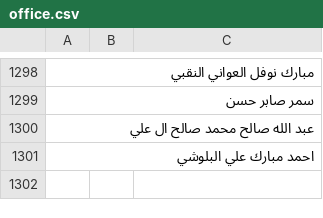
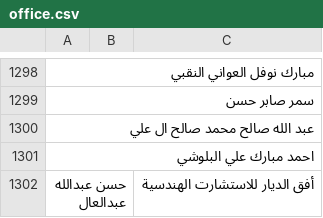
Before and after one commit to Smou-Group/Office-search, a CSV file: office.csv, drawn as a sheet; only a part is shown, gaps mark what is left out; the diff names each change by its address in the sheet, - before the commit and + after, or states it on an @@ line.

Commit message:
Add files via upload

```diff
--- a/office.csv
+++ b/office.csv
+row 1302: حسن عبدالله عبدالعال |  | أفق الديار للاستشارت الهندسية
```
